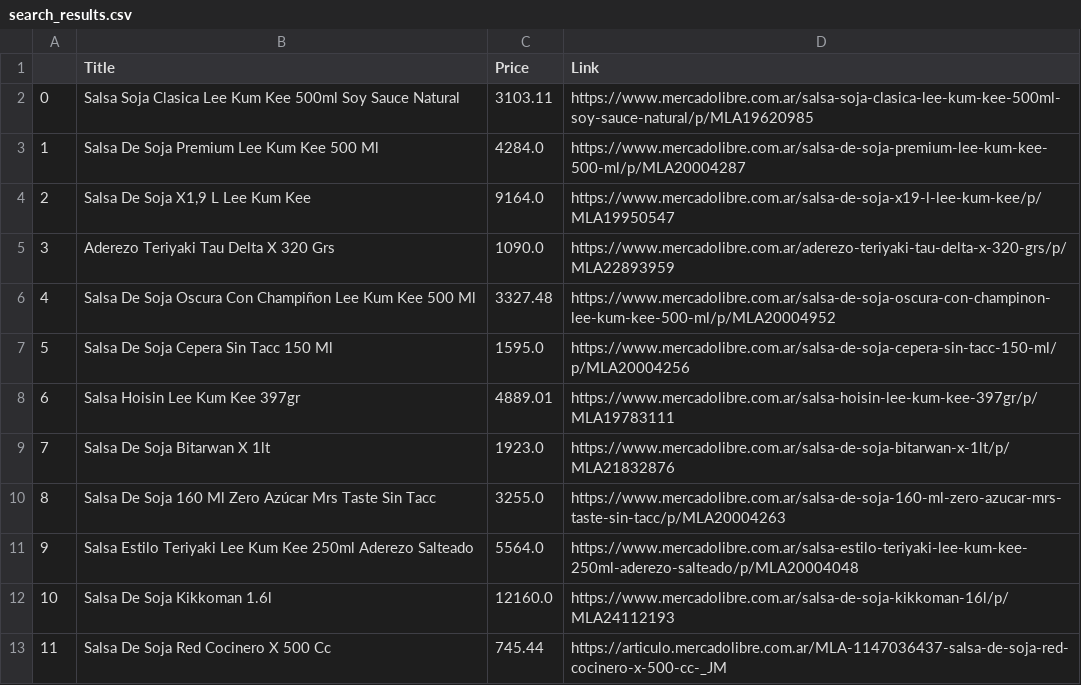
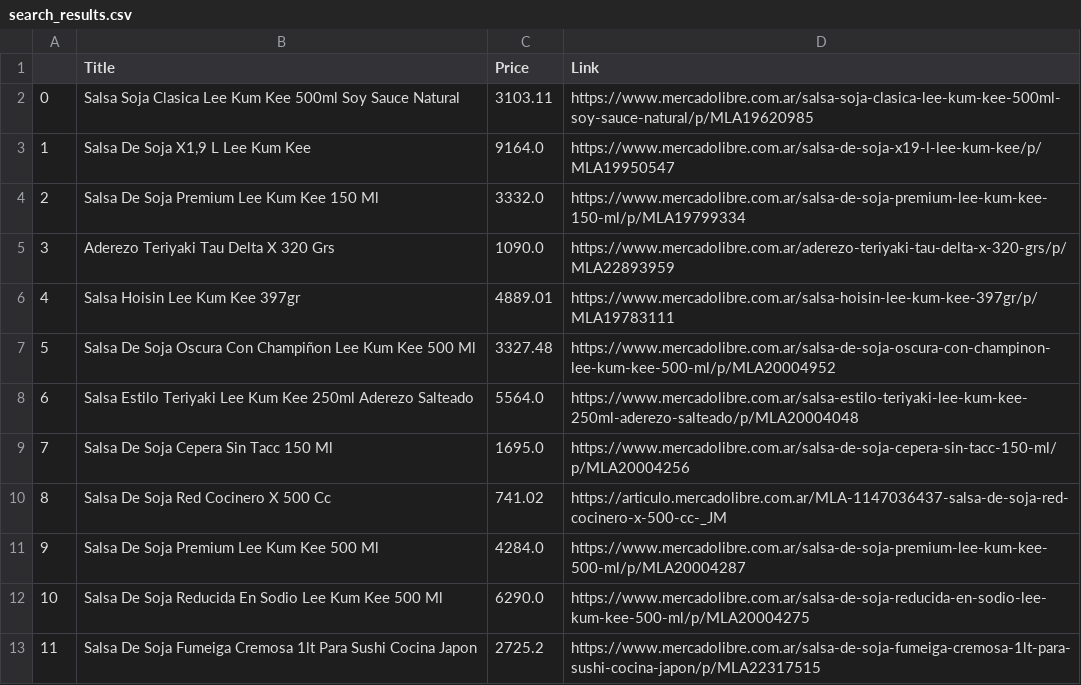
Before and after one commit to TheAtu/TP1, a CSV file: Parte 2/search_results.csv, drawn as a sheet; only a part is shown; the diff covers the shown part only.

Commit message:
Parte 2 Completa

```diff
--- a/Parte 2/search_results.csv
+++ b/Parte 2/search_results.csv
@@ -2,12 +2,12 @@
 0,Salsa Soja Clasica Lee Kum Kee 500ml Soy Sauce Natural,3103.11,https://www.mercadolibre.com.ar/salsa-soja-clasica-lee-kum-kee-500ml-soy-sauce-natural/p/MLA19620985
-1,Salsa De Soja Premium Lee Kum Kee 500 Ml,4284.0,https://www.mercadolibre.com.ar/salsa-de-soja-premium-lee-kum-kee-500-ml/p/MLA20004287
-2,"Salsa De Soja  X1,9 L Lee Kum Kee",9164.0,https://www.mercadolibre.com.ar/salsa-de-soja-x19-l-lee-kum-kee/p/MLA19950547
+1,"Salsa De Soja  X1,9 L Lee Kum Kee",9164.0,https://www.mercadolibre.com.ar/salsa-de-soja-x19-l-lee-kum-kee/p/MLA19950547
+2,Salsa De Soja Premium Lee Kum Kee 150 Ml,3332.0,https://www.mercadolibre.com.ar/salsa-de-soja-premium-lee-kum-kee-150-ml/p/MLA19799334
 3,Aderezo Teriyaki Tau Delta X 320 Grs,1090.0,https://www.mercadolibre.com.ar/aderezo-teriyaki-tau-delta-x-320-grs/p/MLA22893959
-4,Salsa De Soja Oscura Con Champiñon Lee Kum Kee 500 Ml,3327.48,https://www.mercadolibre.com.ar/salsa-de-soja-oscura-con-champinon-lee-kum-kee-500-ml/p/MLA20004952
-5,Salsa De Soja Cepera Sin Tacc 150 Ml,1595.0,https://www.mercadolibre.com.ar/salsa-de-soja-cepera-sin-tacc-150-ml/p/MLA20004256
-6,Salsa Hoisin Lee Kum Kee 397gr,4889.01,https://www.mercadolibre.com.ar/salsa-hoisin-lee-kum-kee-397gr/p/MLA19783111
-7,Salsa De Soja Bitarwan X 1lt,1923.0,https://www.mercadolibre.com.ar/salsa-de-soja-bitarwan-x-1lt/p/MLA21832876
-8,Salsa De Soja 160 Ml Zero Azúcar Mrs Taste Sin Tacc,3255.0,https://www.mercadolibre.com.ar/salsa-de-soja-160-ml-zero-azucar-mrs-taste-sin-tacc/p/MLA20004263
-9,Salsa Estilo Teriyaki Lee Kum Kee 250ml Aderezo Salteado,5564.0,https://www.mercadolibre.com.ar/salsa-estilo-teriyaki-lee-kum-kee-250ml-aderezo-salteado/p/MLA20004048
-10,Salsa De Soja Kikkoman 1.6l,12160.0,https://www.mercadolibre.com.ar/salsa-de-soja-kikkoman-16l/p/MLA24112193
-11,Salsa De Soja Red Cocinero X 500 Cc,745.44,https://articulo.mercadolibre.com.ar/MLA-1147036437-salsa-de-soja-red-cocinero-x-500-cc-_JM
+4,Salsa Hoisin Lee Kum Kee 397gr,4889.01,https://www.mercadolibre.com.ar/salsa-hoisin-lee-kum-kee-397gr/p/MLA19783111
+5,Salsa De Soja Oscura Con Champiñon Lee Kum Kee 500 Ml,3327.48,https://www.mercadolibre.com.ar/salsa-de-soja-oscura-con-champinon-lee-kum-kee-500-ml/p/MLA20004952
+6,Salsa Estilo Teriyaki Lee Kum Kee 250ml Aderezo Salteado,5564.0,https://www.mercadolibre.com.ar/salsa-estilo-teriyaki-lee-kum-kee-250ml-aderezo-salteado/p/MLA20004048
+7,Salsa De Soja Cepera Sin Tacc 150 Ml,1695.0,https://www.mercadolibre.com.ar/salsa-de-soja-cepera-sin-tacc-150-ml/p/MLA20004256
+8,Salsa De Soja Red Cocinero X 500 Cc,741.02,https://articulo.mercadolibre.com.ar/MLA-1147036437-salsa-de-soja-red-cocinero-x-500-cc-_JM
+9,Salsa De Soja Premium Lee Kum Kee 500 Ml,4284.0,https://www.mercadolibre.com.ar/salsa-de-soja-premium-lee-kum-kee-500-ml/p/MLA20004287
+10,Salsa De Soja Reducida En Sodio Lee Kum Kee 500 Ml,6290.0,https://www.mercadolibre.com.ar/salsa-de-soja-reducida-en-sodio-lee-kum-kee-500-ml/p/MLA20004275
+11,Salsa De Soja Fumeiga Cremosa 1lt Para Sushi Cocina Japon,2725.2,https://www.mercadolibre.com.ar/salsa-de-soja-fumeiga-cremosa-1lt-para-sushi-cocina-japon/p/MLA22317515
```
Also changed, not shown: 111 edited cells elsewhere in this file, 2 other files.
